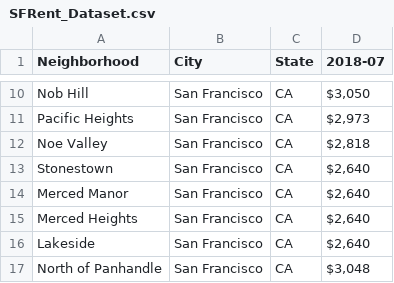
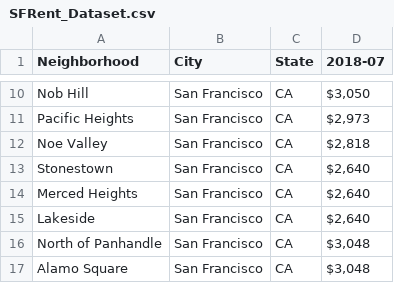
Before and after one commit to Auxilin/Battle-of-Neighborhoods-for-new-Restaurant-location, a CSV file: SFRent_Dataset.csv, drawn as a sheet; only a part is shown, gaps mark what is left out; the shorter side is filled out with more unchanged rows.

Commit message:
Update SFRent_Dataset.csv

```diff
--- a/SFRent_Dataset.csv
+++ b/SFRent_Dataset.csv
@@ -13,3 +13,2 @@ Noe Valley,San Francisco,CA,"$2,818"
 Stonestown,San Francisco,CA,"$2,640"
-Merced Manor,San Francisco,CA,"$2,640"
 Merced Heights,San Francisco,CA,"$2,640"
```
